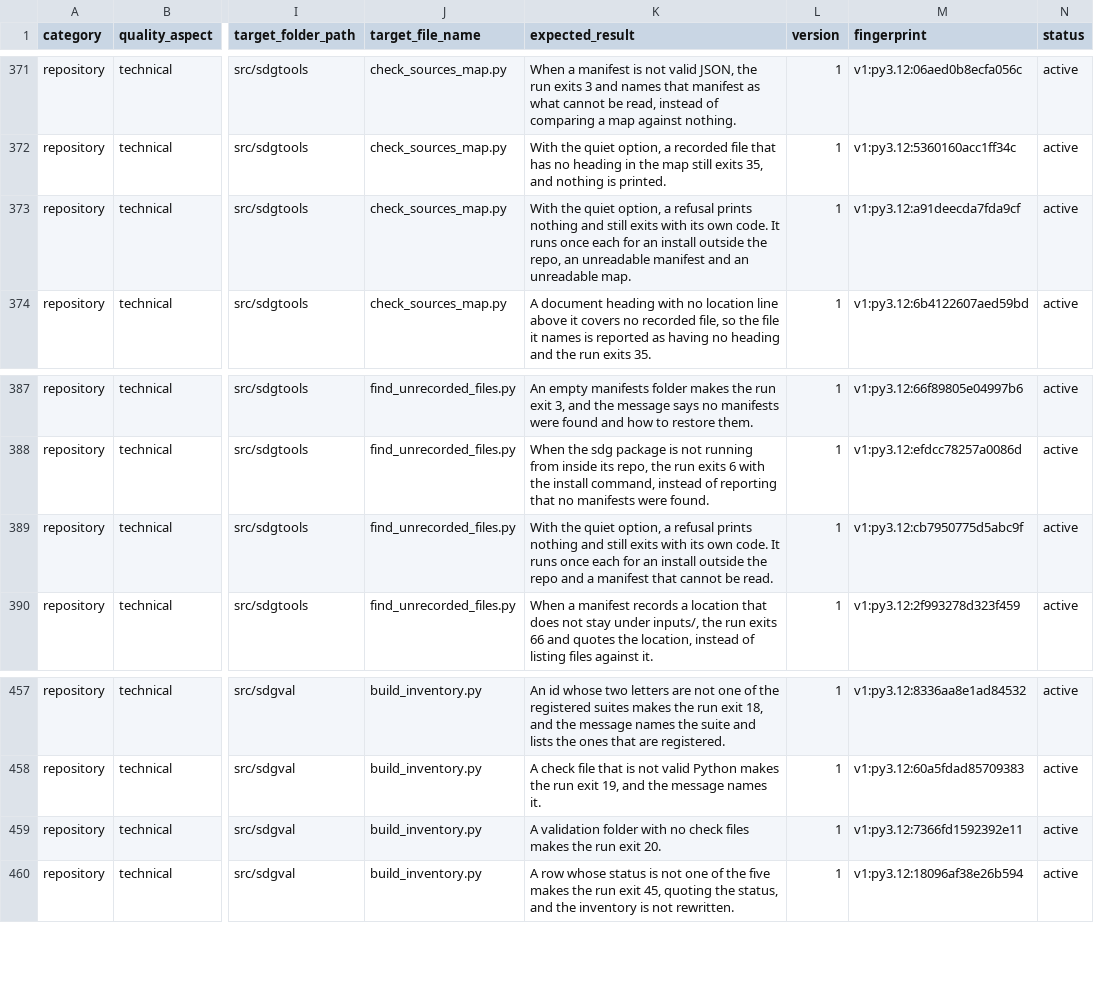
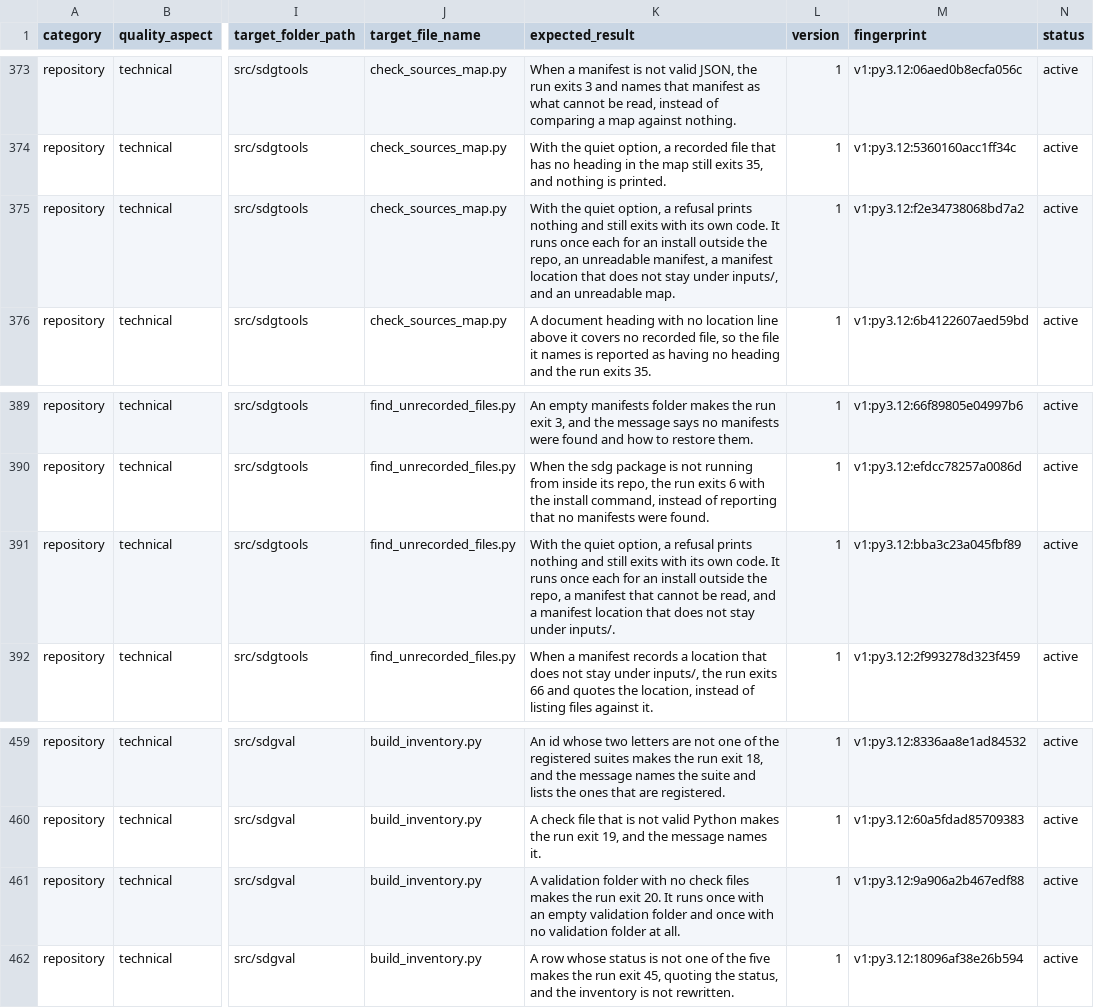
Before and after one commit to delos001/study-definition-graph, a CSV file: validation/validation_inventory.csv, drawn as a sheet; only a part is shown, gaps mark what is left out; addresses are those after the commit; the diff covers the shown part only; the diff names each change by its address in the sheet, - before the commit and + after, or states it on an @@ line.

Commit message:
Validation audit of 2026-09-28, final pass: coverage, Cosmic Ray setup and decisions
Coverage now reaches every line and branch of the project's code. The gaps found at the end of the build got checks, and the two lines that can never run are marked with the reason. One weak proof was strengthened.

DECISIONS.md records the audit's decisions in fourteen new entries, each saying where it changes or reverses an earlier one.

```diff
--- a/validation/validation_inventory.csv
+++ b/validation/validation_inventory.csv
-K375 (expected_result): …an unreadable manifest and an…
+K375 (expected_result): …an unreadable manifest, a manifest location that does not stay under inputs/, and an…
-M375 (fingerprint): v1:py3.12:a91deecda7fda9cf
+M375 (fingerprint): v1:py3.12:f2e34738068bd7a2
-K391 (expected_result): …outside the repo and a manifest that cannot be read.
+K391 (expected_result): …outside the repo, a manifest that cannot be read, and a manifest location that does not stay under inputs/.
-M391 (fingerprint): v1:py3.12:cb7950775d5abc9f
+M391 (fingerprint): v1:py3.12:bba3c23a045fbf89
-K461 (expected_result): …exit 20.
+K461 (expected_result): …exit 20. It runs once with an empty validation folder and once with no validation folder at all.
-M461 (fingerprint): v1:py3.12:7366fd1592392e11
+M461 (fingerprint): v1:py3.12:9a906a2b467edf88
```
Also changed, not shown: 5 added rows and 5 edited cells elsewhere in this file, 10 other files.
